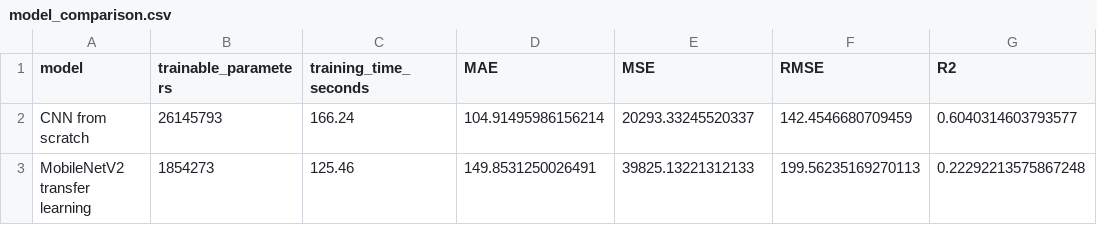
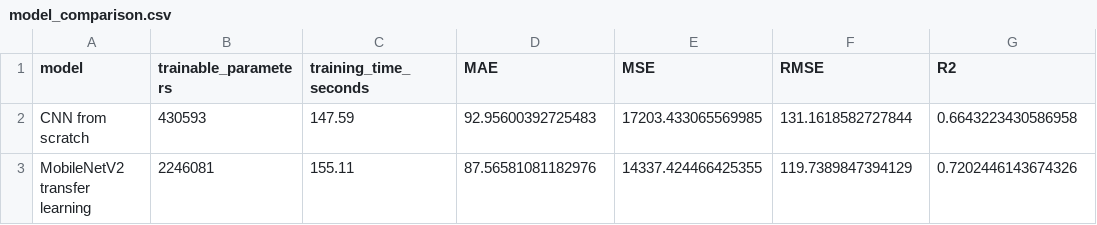
Before and after one commit to Mariam-Nassar/Food-Calorie-Estimator, a CSV file: results/model_comparison.csv, drawn as a sheet.

```diff
--- a/results/model_comparison.csv
+++ b/results/model_comparison.csv
@@ -1,3 +1,3 @@
 model,trainable_parameters,training_time_seconds,MAE,MSE,RMSE,R2
-CNN from scratch,26145793,166.24,104.91495986156214,20293.33245520337,142.4546680709459,0.6040314603793577
-MobileNetV2 transfer learning,1854273,125.46,149.8531250026491,39825.13221312133,199.56235169270113,0.22292213575867248
+CNN from scratch,430593,147.59,92.95600392725483,17203.433065569985,131.1618582727844,0.6643223430586958
+MobileNetV2 transfer learning,2246081,155.11,87.56581081182976,14337.424466425355,119.7389847394129,0.7202446143674326
```
Also changed, not shown: results/cnn_training_history.csv, results/mobilenet_v2_training_history.csv, 1 other file.
